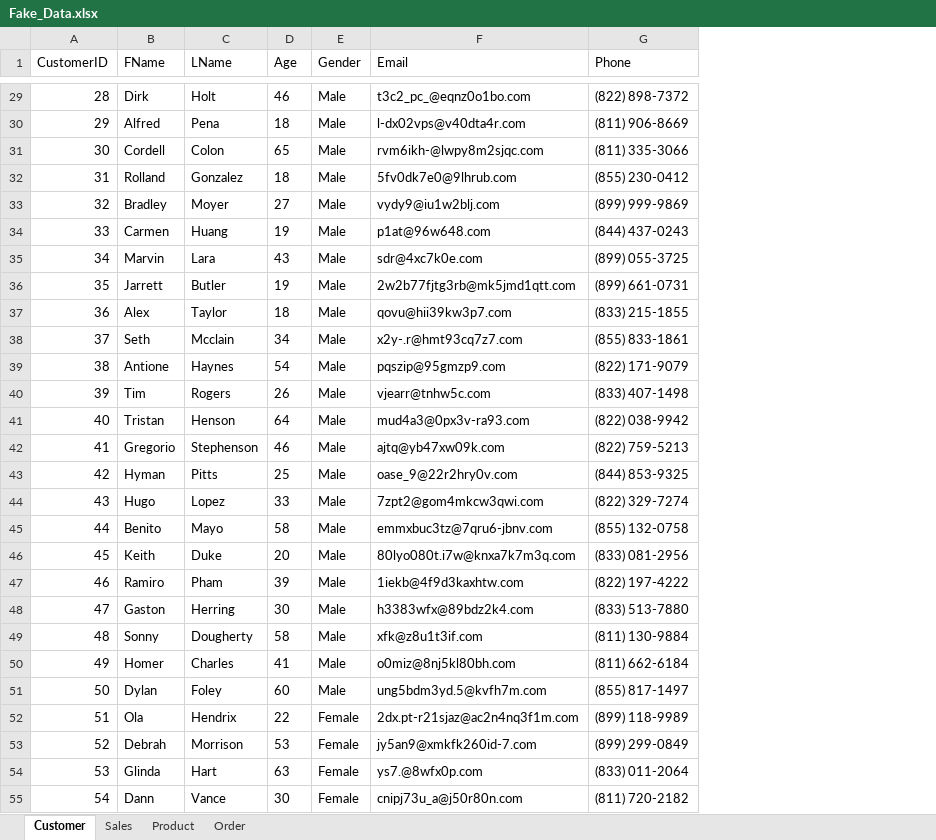
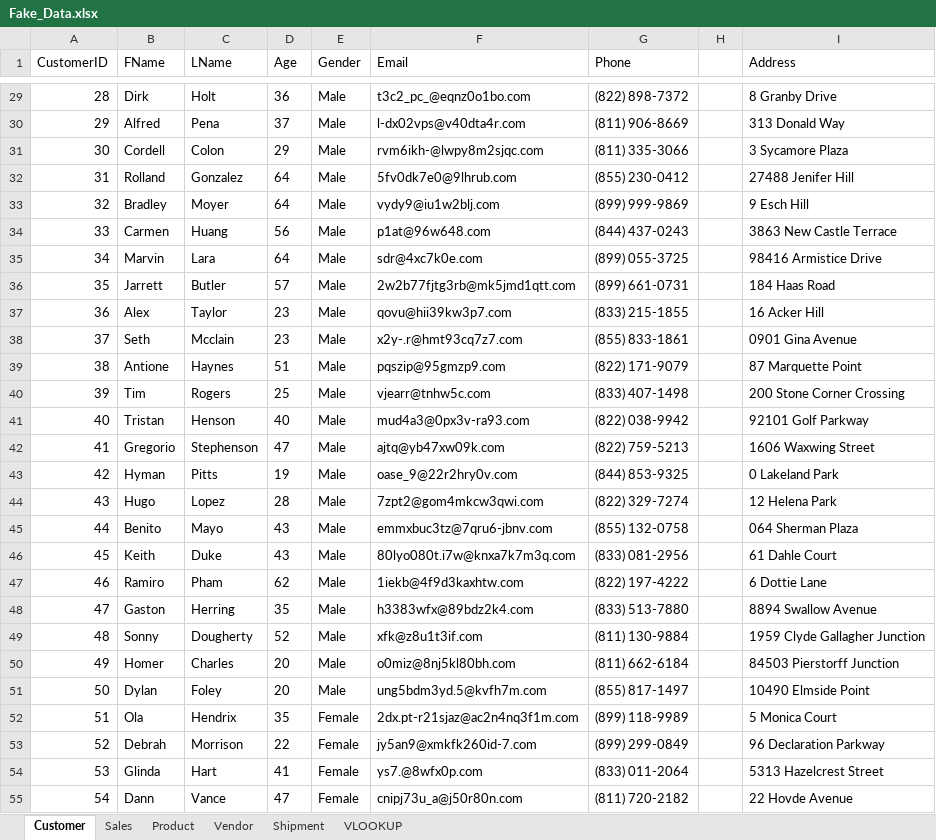
Before and after one commit to philliosepher/IKEA-MIS, an Excel workbook: Fake_Data.xlsx, sheet Customer, drawn as a sheet; only a part is shown, gaps mark what is left out; values as stored, in another font and other column widths than the file's, no borders; the diff covers the shown part only; the diff names each change by its address in the sheet, - before the commit and + after, or states it on an @@ line.

```diff
--- a/Fake_Data.xlsx (sheet Customer)
+++ b/Fake_Data.xlsx (sheet Customer)
-sheet tab: Order
+sheet tab: Vendor
+sheet tab: Shipment
+sheet tab: VLOOKUP
+column H, empty
+column I (Address), rows 29-55: 8 Granby Drive | 313 Donald Way | 3 Sycamore Plaza | 27488 Jenifer Hill | 9 Esch Hill | 3863 New Castle Terrace | 98416 Armistice Drive | 184 Haas Road | 16 Acker Hill | 0901 Gina Avenue | 87 Marquette Point | 200 Stone Corner Crossing | 92101 Golf Parkway | 1606 Waxwing Street | 0 Lakeland Park | 12 Helena Park | 064 Sherman Plaza | 61 Dahle Court | 6 Dottie Lane | 8894 Swallow Avenue | 1959 Clyde Gallagher Junction | 84503 Pierstorff Junction | 10490 Elmside Point | 5 Monica Court | 96 Declaration Parkway | 5313 Hazelcrest Street | 22 Hovde Avenue
-D29 (Age): 46
+D29 (Age): 36
-D30 (Age): 18
+D30 (Age): 37
-D31 (Age): 65
+D31 (Age): 29
-D32 (Age): 18
+D32 (Age): 64
-D33 (Age): 27
+D33 (Age): 64
-D34 (Age): 19
+D34 (Age): 56
-D35 (Age): 43
+D35 (Age): 64
-D36 (Age): 19
+D36 (Age): 57
-D37 (Age): 18
+D37 (Age): 23
-D38 (Age): 34
+D38 (Age): 23
-D39 (Age): 54
+D39 (Age): 51
-D40 (Age): 26
+D40 (Age): 25
-D41 (Age): 64
+D41 (Age): 40
-D42 (Age): 46
+D42 (Age): 47
-D43 (Age): 25
+D43 (Age): 19
-D44 (Age): 33
+D44 (Age): 28
-D45 (Age): 58
+D45 (Age): 43
-D46 (Age): 20
+D46 (Age): 43
-D47 (Age): 39
+D47 (Age): 62
-D48 (Age): 30
+D48 (Age): 35
-D49 (Age): 58
+D49 (Age): 52
-D50 (Age): 41
+D50 (Age): 20
-D51 (Age): 60
+D51 (Age): 20
-D52 (Age): 22
+D52 (Age): 35
-D53 (Age): 53
+D53 (Age): 22
-D54 (Age): 63
+D54 (Age): 41
-D55 (Age): 30
+D55 (Age): 47
```
Also changed, not shown: 72 edited cells elsewhere in this sheet, sheet Product, sheet Sales, formulas that keep their value.
